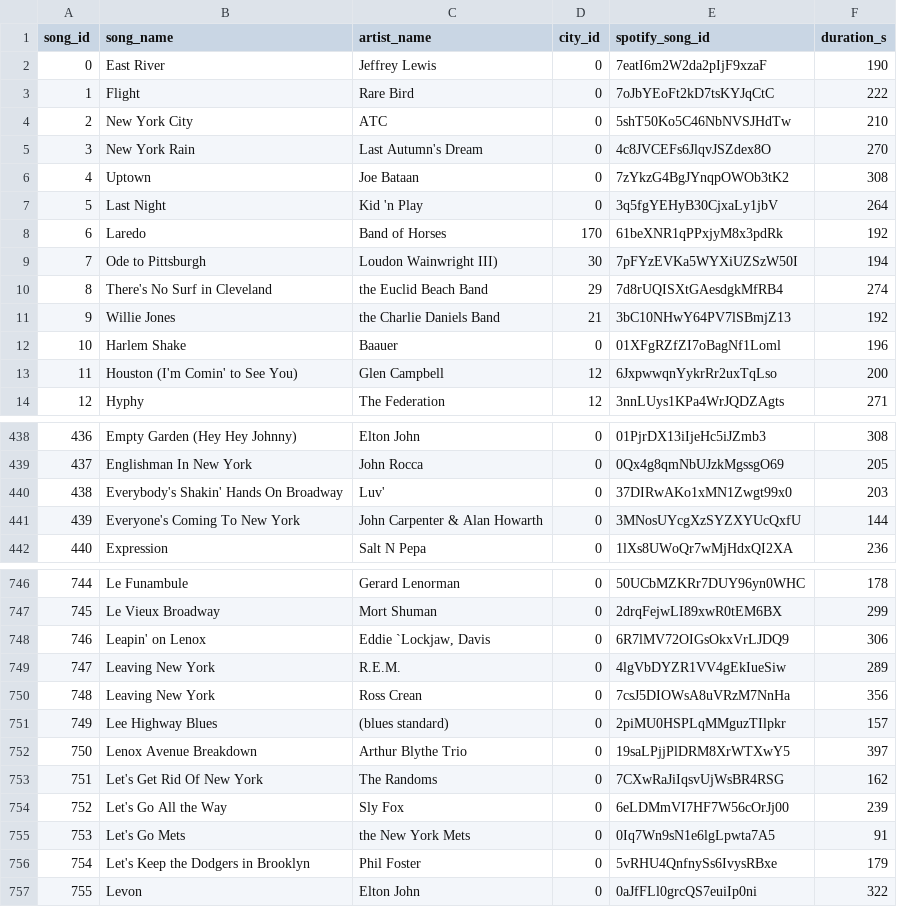
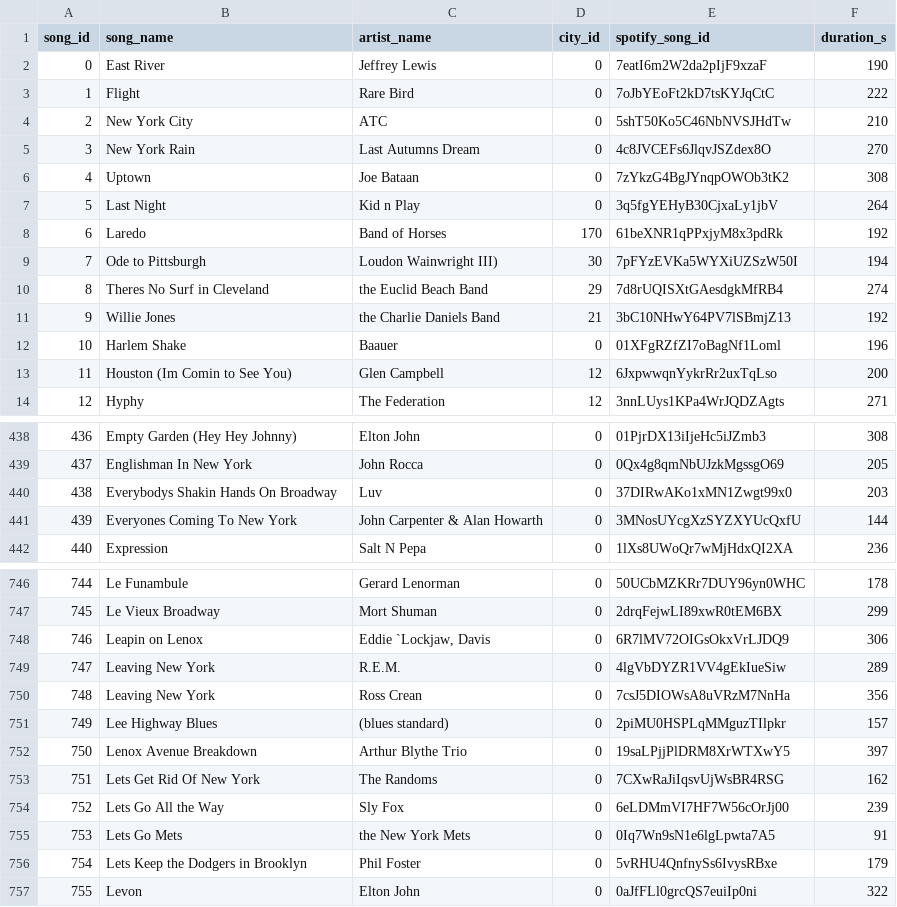
Before and after one commit to uiuc-fa21-cs411/sjkd, a CSV file: tables/songtable.csv, drawn as a sheet; only a part is shown, gaps mark what is left out; the diff covers the shown part only.

```diff
--- a/tables/songtable.csv
+++ b/tables/songtable.csv
@@ -4,11 +4,11 @@ song_id,song_name,artist_name,city_id,spotify_song_id,duration_s
 2,New York City,ATC,0,5shT50Ko5C46NbNVSJHdTw,210
-3,New York Rain,Last Autumn's Dream,0,4c8JVCEFs6JlqvJSZdex8O,270
+3,New York Rain,Last Autumns Dream,0,4c8JVCEFs6JlqvJSZdex8O,270
 4,Uptown,Joe Bataan,0,7zYkzG4BgJYnqpOWOb3tK2,308
-5,Last Night,Kid 'n Play,0,3q5fgYEHyB30CjxaLy1jbV,264
+5,Last Night,Kid n Play,0,3q5fgYEHyB30CjxaLy1jbV,264
 6,Laredo,Band of Horses,170,61beXNR1qPPxjyM8x3pdRk,192
 7,Ode to Pittsburgh,Loudon Wainwright III),30,7pFYzEVKa5WYXiUZSzW50I,194
-8,There's No Surf in Cleveland,the Euclid Beach Band,29,7d8rUQISXtGAesdgkMfRB4,274
+8,Theres No Surf in Cleveland,the Euclid Beach Band,29,7d8rUQISXtGAesdgkMfRB4,274
 9,Willie Jones,the Charlie Daniels Band,21,3bC10NHwY64PV7lSBmjZ13,192
 10,Harlem Shake,Baauer,0,01XFgRZfZI7oBagNf1Loml,196
-11,Houston (I'm Comin' to See You),Glen Campbell,12,6JxpwwqnYykrRr2uxTqLso,200
+11,Houston (Im Comin to See You),Glen Campbell,12,6JxpwwqnYykrRr2uxTqLso,200
 12,Hyphy,The Federation,12,3nnLUys1KPa4WrJQDZAgts,271
@@ -439,4 +439,4 @@ song_id,song_name,artist_name,city_id,spotify_song_id,duration_s
 437,Englishman In New York,John Rocca,0,0Qx4g8qmNbUJzkMgssgO69,205
-438,Everybody's Shakin' Hands On Broadway,Luv',0,37DIRwAKo1xMN1Zwgt99x0,203
-439,Everyone's Coming To New York,John Carpenter & Alan Howarth,0,3MNosUYcgXzSYZXYUcQxfU,144
+438,Everybodys Shakin Hands On Broadway,Luv,0,37DIRwAKo1xMN1Zwgt99x0,203
+439,Everyones Coming To New York,John Carpenter & Alan Howarth,0,3MNosUYcgXzSYZXYUcQxfU,144
 440,Expression,Salt N Pepa,0,1lXs8UWoQr7wMjHdxQI2XA,236
@@ -747,3 +747,3 @@ song_id,song_name,artist_name,city_id,spotify_song_id,duration_s
 745,Le Vieux Broadway,Mort Shuman,0,2drqFejwLI89xwR0tEM6BX,299
-746,Leapin' on Lenox,"Eddie `Lockjaw, Davis",0,6R7lMV72OIGsOkxVrLJDQ9,306
+746,Leapin on Lenox,"Eddie `Lockjaw, Davis",0,6R7lMV72OIGsOkxVrLJDQ9,306
 747,Leaving New York,R.E.M.,0,4lgVbDYZR1VV4gEkIueSiw,289
@@ -752,6 +752,6 @@ song_id,song_name,artist_name,city_id,spotify_song_id,duration_s
 750,Lenox Avenue Breakdown,Arthur Blythe Trio,0,19saLPjjPlDRM8XrWTXwY5,397
-751,Let's Get Rid Of New York,The Randoms,0,7CXwRaJiIqsvUjWsBR4RSG,162
-752,Let's Go All the Way,Sly Fox,0,6eLDMmVI7HF7W56cOrJj00,239
-753,Let's Go Mets,the New York Mets,0,0Iq7Wn9sN1e6lgLpwta7A5,91
-754,Let's Keep the Dodgers in Brooklyn,Phil Foster,0,5vRHU4QnfnySs6IvysRBxe,179
+751,Lets Get Rid Of New York,The Randoms,0,7CXwRaJiIqsvUjWsBR4RSG,162
+752,Lets Go All the Way,Sly Fox,0,6eLDMmVI7HF7W56cOrJj00,239
+753,Lets Go Mets,the New York Mets,0,0Iq7Wn9sN1e6lgLpwta7A5,91
+754,Lets Keep the Dodgers in Brooklyn,Phil Foster,0,5vRHU4QnfnySs6IvysRBxe,179
 755,Levon,Elton John,0,0aJfFLl0grcQS7euiIp0ni,322
```
Also changed, not shown: 173 edited cells elsewhere in this file, tables/citytable.csv, 1 other file.
